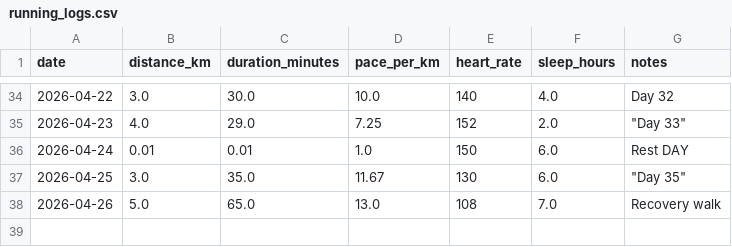
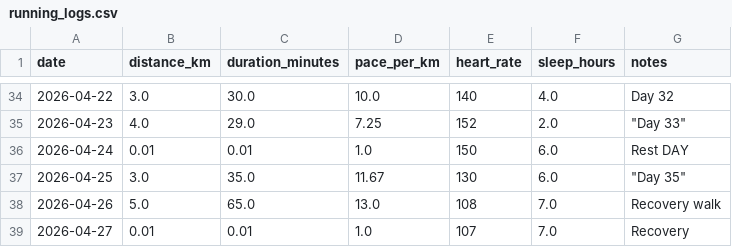
Before and after one commit to hinduja64/sub-30-5k-predictor, a CSV file: running_logs.csv, drawn as a sheet; only a part is shown, gaps mark what is left out; the diff names each change by its address in the sheet, - before the commit and + after, or states it on an @@ line.

Commit message:
Day 33

```diff
--- a/running_logs.csv
+++ b/running_logs.csv
+row 39: 2026-04-27 | 0.01 | 0.01 | 1.0 | 107 | 7.0 | Recovery
```
